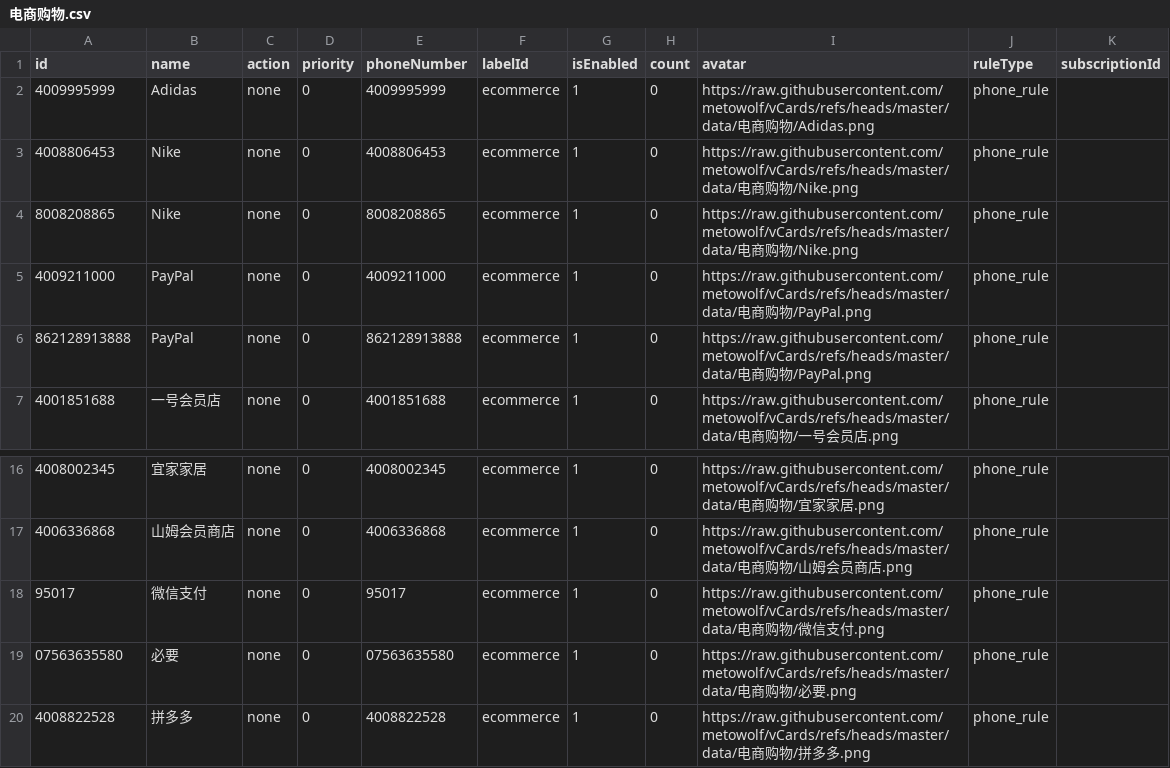
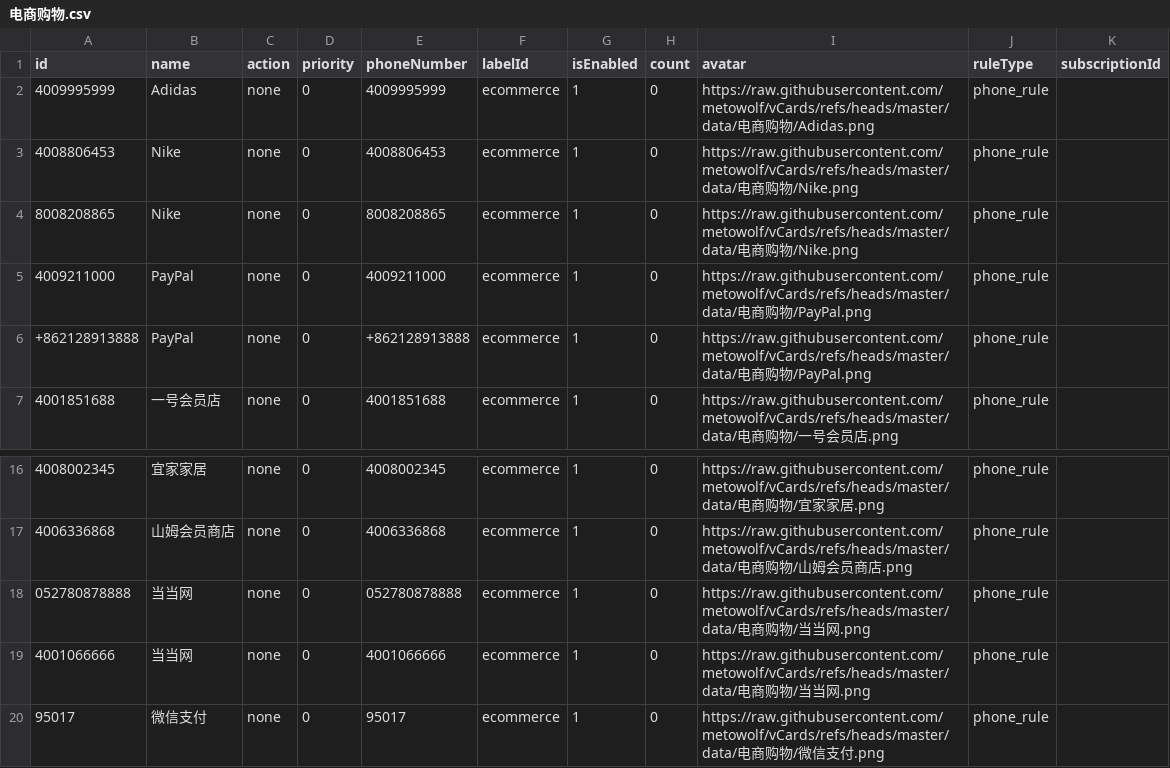
Before and after one commit to choicenew/yourcallrule, a CSV file: New/cn/电商购物.csv, drawn as a sheet; only a part is shown, gaps mark what is left out; the shorter side is filled out with more unchanged rows.

```diff
--- a/New/cn/电商购物.csv
+++ b/New/cn/电商购物.csv
@@ -5,3 +5,3 @@
 "4009211000","PayPal","none","0","4009211000","ecommerce","1","0","https://raw.githubusercontent.com/metowolf/vCards/refs/heads/master/data/电商购物/PayPal.png","phone_rule",""
-"862128913888","PayPal","none","0","862128913888","ecommerce","1","0","https://raw.githubusercontent.com/metowolf/vCards/refs/heads/master/data/电商购物/PayPal.png","phone_rule",""
+"+862128913888","PayPal","none","0","+862128913888","ecommerce","1","0","https://raw.githubusercontent.com/metowolf/vCards/refs/heads/master/data/电商购物/PayPal.png","phone_rule",""
 "4001851688","一号会员店","none","0","4001851688","ecommerce","1","0","https://raw.githubusercontent.com/metowolf/vCards/refs/heads/master/data/电商购物/一号会员店.png","phone_rule",""
@@ -17,2 +17,4 @@
 "4006336868","山姆会员商店","none","0","4006336868","ecommerce","1","0","https://raw.githubusercontent.com/metowolf/vCards/refs/heads/master/data/电商购物/山姆会员商店.png","phone_rule",""
+"052780878888","当当网","none","0","052780878888","ecommerce","1","0","https://raw.githubusercontent.com/metowolf/vCards/refs/heads/master/data/电商购物/当当网.png","phone_rule",""
+"4001066666","当当网","none","0","4001066666","ecommerce","1","0","https://raw.githubusercontent.com/metowolf/vCards/refs/heads/master/data/电商购物/当当网.png","phone_rule",""
 "95017","微信支付","none","0","95017","ecommerce","1","0","https://raw.githubusercontent.com/metowolf/vCards/refs/heads/master/data/电商购物/微信支付.png","phone_rule",""
```
Also changed, not shown: New/cn/互联网.csv, New/cn/出行购票.csv, 8 other files.
